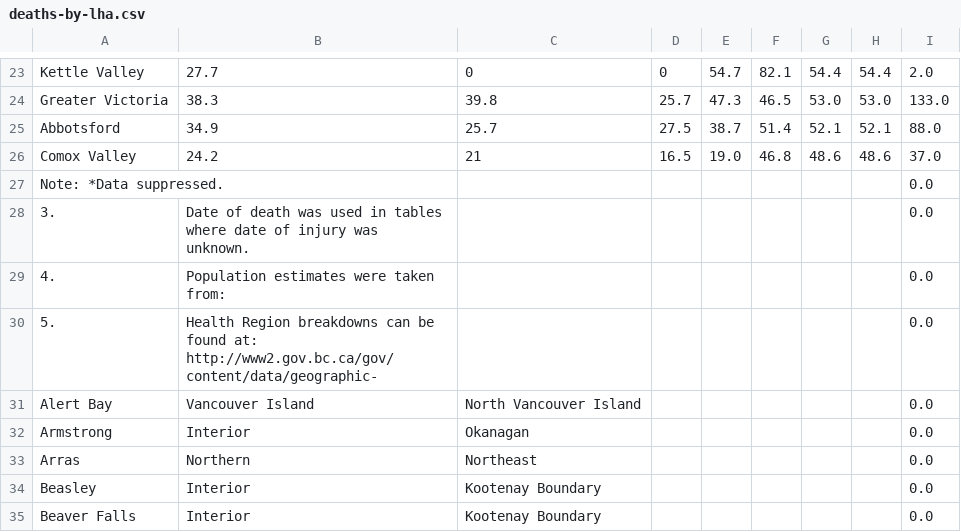
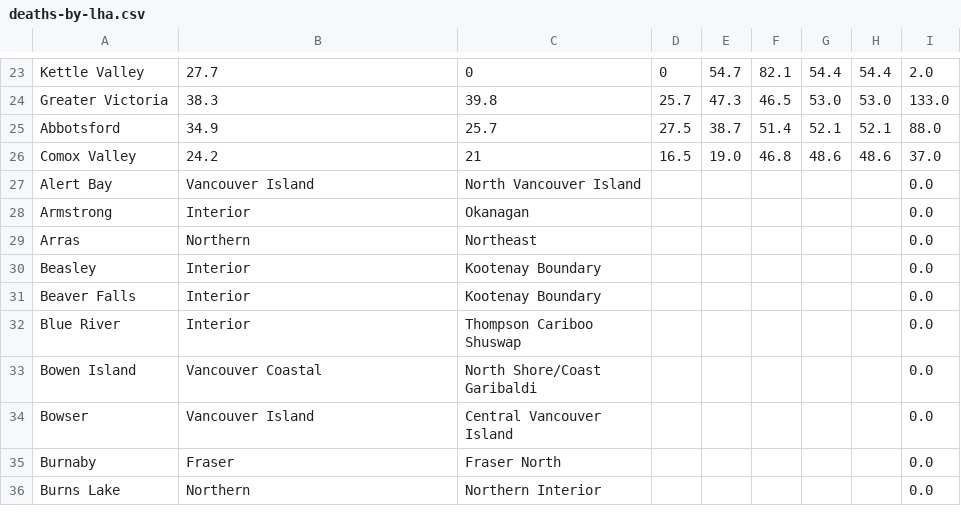
Before and after one commit to vs-postmedia/bccdc-od-deaths-scraper, a CSV file: data/deaths-by-lha.csv, drawn as a sheet; only a part is shown, gaps mark what is left out; the shorter side is filled out with more unchanged rows.

Commit message:
removed unwanted lines

```diff
--- a/data/deaths-by-lha.csv
+++ b/data/deaths-by-lha.csv
@@ -26,6 +26,2 @@ Abbotsford,34.9,25.7,27.5,38.7,51.4,52.1,52.1,88.0
 Comox Valley,24.2,21,16.5,19.0,46.8,48.6,48.6,37.0
-Note: *Data suppressed.,,,,,,,,0.0
-3.,Date of death was used in tables where date of injury was unknown.,,,,,,,0.0
-4.,Population estimates were taken from:,,,,,,,0.0
-5.,Health Region breakdowns can be found at: http://www2.gov.bc.ca/gov/content/data/geographic-,,,,,,,0.0
 Alert Bay,Vancouver Island,North Vancouver Island,,,,,,0.0
```
